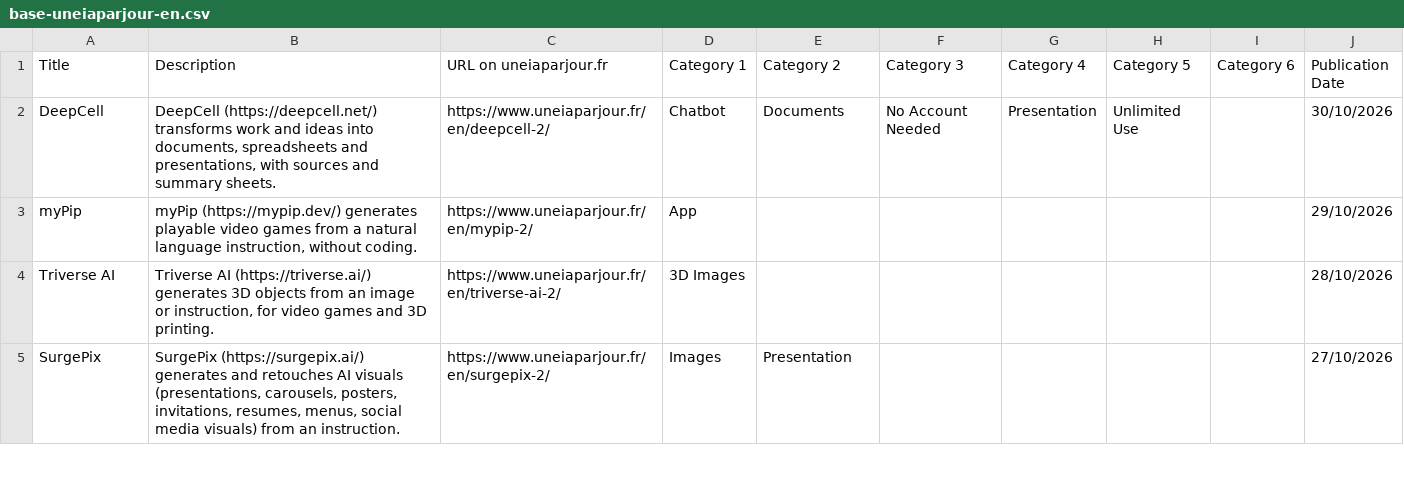
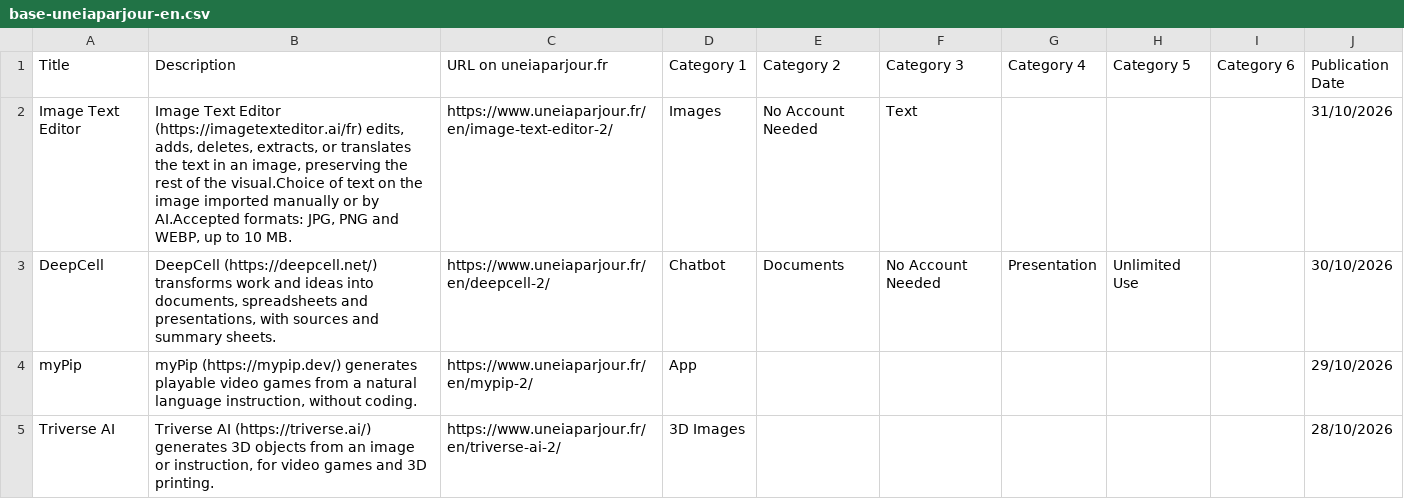
Before and after one commit to uneIAparjour/base-en, a CSV file: base-uneiaparjour-en.csv, drawn as a sheet; only a part is shown; the shorter side is filled out with more unchanged rows; the diff names each change by its address in the sheet, - before the commit and + after, or states it on an @@ line.

```diff
--- a/base-uneiaparjour-en.csv
+++ b/base-uneiaparjour-en.csv
+row 2: Image Text Editor | Image Text Editor (https://imagetexteditor.ai/fr) edits, adds, deletes, extracts, or translates the text in an image, preserving the rest of the visual.Choice of text on the image imported manually or by AI.Accepted formats: JPG, PNG and WEBP, up to 10 MB. | https://www.uneiaparjour.fr/en/image-text-editor-2/ | Images | No Account Needed | Text |  |  |  | 31/10/2026
```
Also changed, not shown: 4 other files.
